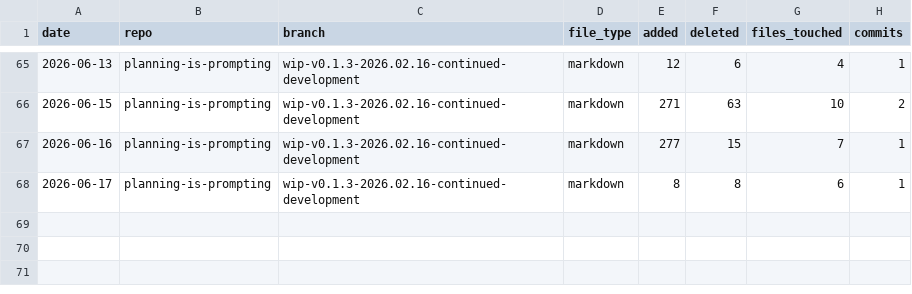
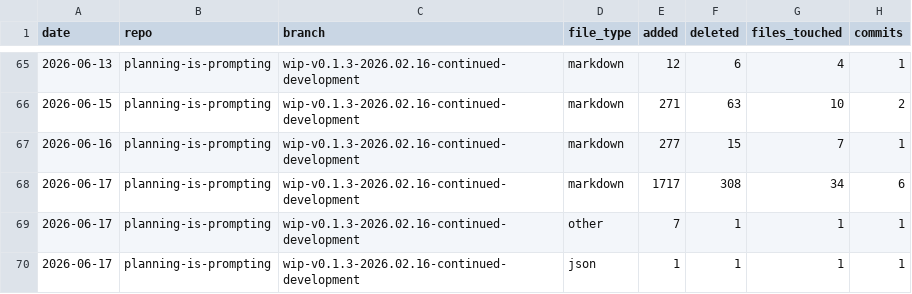
Before and after one commit to deepily/planning-is-prompting, a CSV file: io/git-loc-delta/planning-is-prompting-wip-v0.1.3-2026.02.16-continued-development-loc-delta.csv, drawn as a sheet; only a part is shown, gaps mark what is left out.

```diff
--- a/io/git-loc-delta/planning-is-prompting-wip-v0.1.3-2026.02.16-continued-development-loc-delta.csv
+++ b/io/git-loc-delta/planning-is-prompting-wip-v0.1.3-2026.02.16-continued-development-loc-delta.csv
@@ -67,2 +67,4 @@ date,repo,branch,file_type,added,deleted,files_touched,commits
 2026-06-16,planning-is-prompting,wip-v0.1.3-2026.02.16-continued-development,markdown,277,15,7,1
-2026-06-17,planning-is-prompting,wip-v0.1.3-2026.02.16-continued-development,markdown,8,8,6,1
+2026-06-17,planning-is-prompting,wip-v0.1.3-2026.02.16-continued-development,markdown,1717,308,34,6
+2026-06-17,planning-is-prompting,wip-v0.1.3-2026.02.16-continued-development,other,7,1,1,1
+2026-06-17,planning-is-prompting,wip-v0.1.3-2026.02.16-continued-development,json,1,1,1,1
```
Also changed, not shown: 4 other files.
